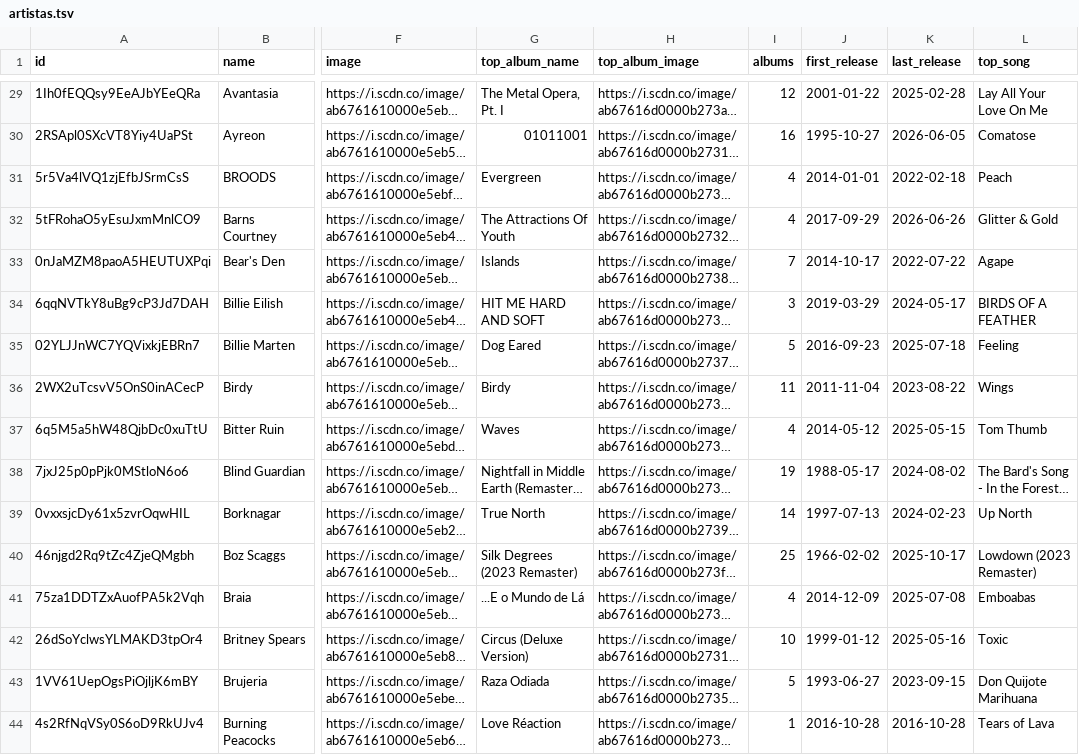
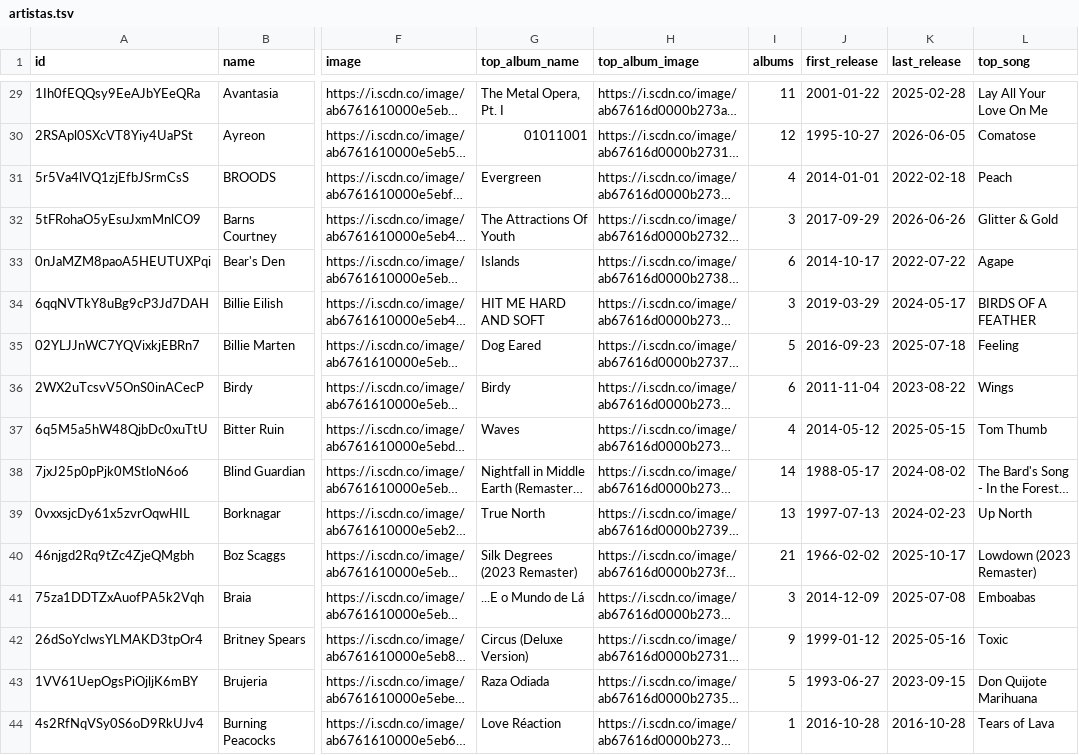
Before and after one commit to dinhani/spotify-launcher, a TSV file: data/artistas.tsv, drawn as a sheet; only a part is shown, gaps mark what is left out; long unchanged cells end in …; the diff covers the shown part only; the diff names each change by its address in the sheet, - before the commit and + after, or states it on an @@ line.

```diff
--- a/data/artistas.tsv
+++ b/data/artistas.tsv
-I29 (albums): 12
+I29 (albums): 11
-I30 (albums): 16
+I30 (albums): 12
-I32 (albums): 4
+I32 (albums): 3
-I33 (albums): 7
+I33 (albums): 6
-I36 (albums): 11
+I36 (albums): 6
-I38 (albums): 19
+I38 (albums): 14
-I39 (albums): 14
+I39 (albums): 13
-I40 (albums): 25
+I40 (albums): 21
-I41 (albums): 4
+I41 (albums): 3
-I42 (albums): 10
+I42 (albums): 9
```
Also changed, not shown: 148 edited cells elsewhere in this file, 3 other files.
